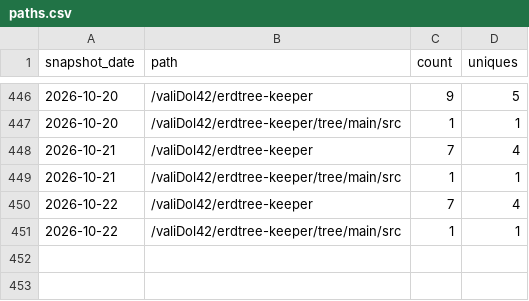
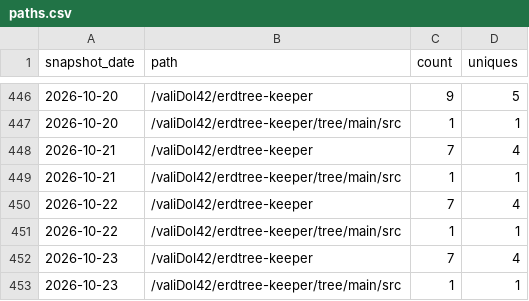
Before and after one commit to valiDol42/erdtree-keeper, a CSV file: stats/paths.csv, drawn as a sheet; only a part is shown, gaps mark what is left out; the diff names each change by its address in the sheet, - before the commit and + after, or states it on an @@ line.

```diff
--- a/stats/paths.csv
+++ b/stats/paths.csv
+row 452: 2026-10-23 | /valiDol42/erdtree-keeper | 7 | 4
+row 453: 2026-10-23 | /valiDol42/erdtree-keeper/tree/main/src | 1 | 1
```
Also changed, not shown: stats/downloads.csv, stats/referrers.csv.
